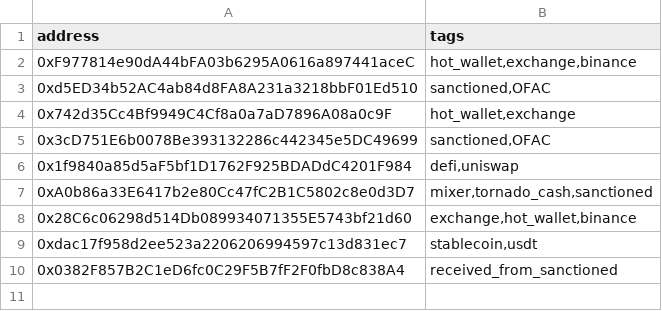
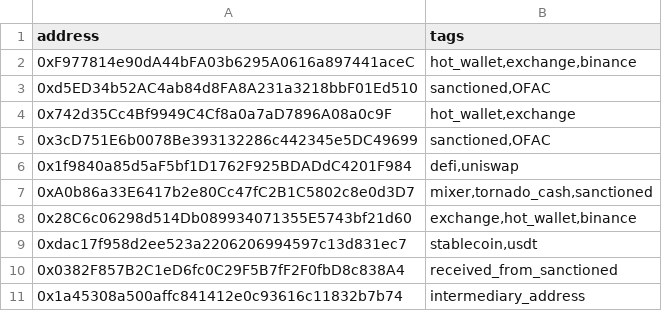
Before and after one commit to inspectonchain/EthRiskAssessment, a CSV file: server/data/addresses.csv, drawn as a sheet.

```diff
--- a/server/data/addresses.csv
+++ b/server/data/addresses.csv
@@ -10 +10,2 @@ address;tags
 0x0382F857B2C1eD6fc0C29F5B7fF2F0fbD8c838A4;received_from_sanctioned
+0x1a45308a500affc841412e0c93616c11832b7b74;intermediary_address
```
Also changed, not shown: 2 other files.
